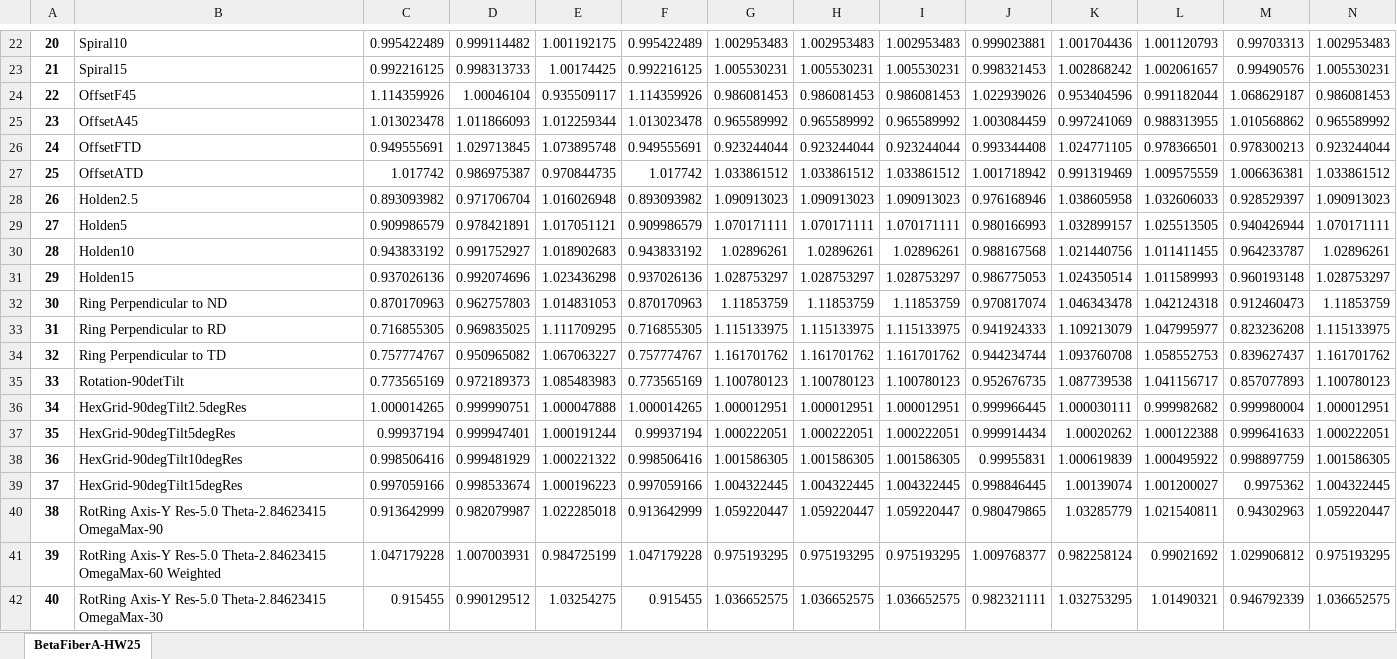
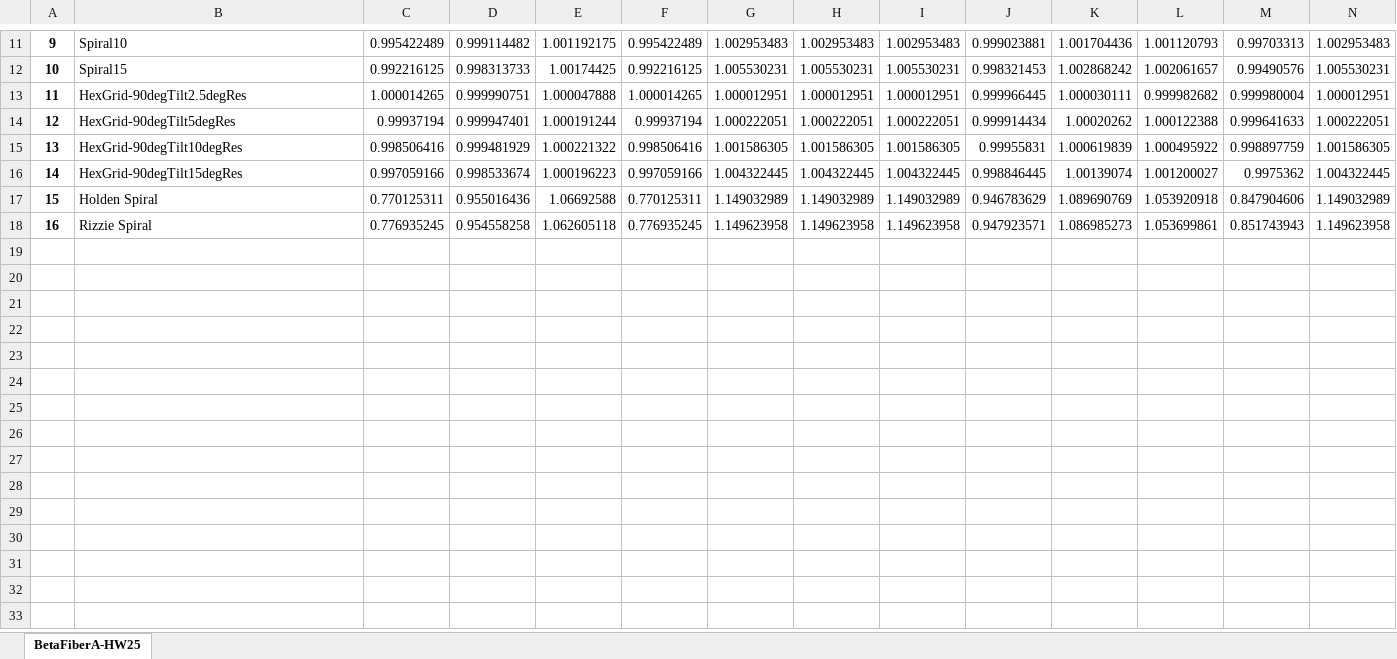
Before and after one commit to usnistgov/Texture-Sampling-PhaseMeasurement-BiasErrors, an Excel workbook: JupyterNotebooks/AvgHW/BetaFiberA-HW25.xlsx, sheet BetaFiberA-HW25, drawn as a sheet; only a part is shown, gaps mark what is left out; values as stored, in another font and other column widths than the file's, no borders; removed rows and columns are numbered as before the commit, all else as after; rows hold the shown columns only; the diff covers the shown part only; the diff names each change by its address in the sheet, - before the commit and + after, or states it on an @@ line.

```diff
--- a/JupyterNotebooks/AvgHW/BetaFiberA-HW25.xlsx (sheet BetaFiberA-HW25)
+++ b/JupyterNotebooks/AvgHW/BetaFiberA-HW25.xlsx (sheet BetaFiberA-HW25)
@@ column A renumbered between rows 3 and 16 @@
-row 24: 22 | OffsetF45 | 1.114359926 | 1.00046104 | 0.935509117 | 1.114359926 | 0.986081453 | 0.986081453 | 0.986081453 | 1.022939026 | 0.953404596 | 0.991182044 | 1.068629187 | 0.986081453
-row 25: 23 | OffsetA45 | 1.013023478 | 1.011866093 | 1.012259344 | 1.013023478 | 0.965589992 | 0.965589992 | 0.965589992 | 1.003084459 | 0.997241069 | 0.988313955 | 1.010568862 | 0.965589992
-row 26: 24 | OffsetFTD | 0.949555691 | 1.029713845 | 1.073895748 | 0.949555691 | 0.923244044 | 0.923244044 | 0.923244044 | 0.993344408 | 1.024771105 | 0.978366501 | 0.978300213 | 0.923244044
-row 27: 25 | OffsetATD | 1.017742 | 0.986975387 | 0.970844735 | 1.017742 | 1.033861512 | 1.033861512 | 1.033861512 | 1.001718942 | 0.991319469 | 1.009575559 | 1.006636381 | 1.033861512
-row 28: 26 | Holden2.5 | 0.893093982 | 0.971706704 | 1.016026948 | 0.893093982 | 1.090913023 | 1.090913023 | 1.090913023 | 0.976168946 | 1.038605958 | 1.032606033 | 0.928529397 | 1.090913023
-row 29: 27 | Holden5 | 0.909986579 | 0.978421891 | 1.017051121 | 0.909986579 | 1.070171111 | 1.070171111 | 1.070171111 | 0.980166993 | 1.032899157 | 1.025513505 | 0.940426944 | 1.070171111
-row 30: 28 | Holden10 | 0.943833192 | 0.991752927 | 1.018902683 | 0.943833192 | 1.02896261 | 1.02896261 | 1.02896261 | 0.988167568 | 1.021440756 | 1.011411455 | 0.964233787 | 1.02896261
-row 31: 29 | Holden15 | 0.937026136 | 0.992074696 | 1.023436298 | 0.937026136 | 1.028753297 | 1.028753297 | 1.028753297 | 0.986775053 | 1.024350514 | 1.011589993 | 0.960193148 | 1.028753297
-row 32: 30 | Ring Perpendicular to ND | 0.870170963 | 0.962757803 | 1.014831053 | 0.870170963 | 1.11853759 | 1.11853759 | 1.11853759 | 0.970817074 | 1.046343478 | 1.042124318 | 0.912460473 | 1.11853759
-row 33: 31 | Ring Perpendicular to RD | 0.716855305 | 0.969835025 | 1.111709295 | 0.716855305 | 1.115133975 | 1.115133975 | 1.115133975 | 0.941924333 | 1.109213079 | 1.047995977 | 0.823236208 | 1.115133975
-row 34: 32 | Ring Perpendicular to TD | 0.757774767 | 0.950965082 | 1.067063227 | 0.757774767 | 1.161701762 | 1.161701762 | 1.161701762 | 0.944234744 | 1.093760708 | 1.058552753 | 0.839627437 | 1.161701762
-row 35: 33 | Rotation-90detTilt | 0.773565169 | 0.972189373 | 1.085483983 | 0.773565169 | 1.100780123 | 1.100780123 | 1.100780123 | 0.952676735 | 1.087739538 | 1.041156717 | 0.857077893 | 1.100780123
-row 40: 38 | RotRing Axis-Y Res-5.0 Theta-2.84623415 OmegaMax-90 | 0.913642999 | 0.982079987 | 1.022285018 | 0.913642999 | 1.059220447 | 1.059220447 | 1.059220447 | 0.980479865 | 1.03285779 | 1.021540811 | 0.94302963 | 1.059220447
-row 41: 39 | RotRing Axis-Y Res-5.0 Theta-2.84623415 OmegaMax-60 Weighted | 1.047179228 | 1.007003931 | 0.984725199 | 1.047179228 | 0.975193295 | 0.975193295 | 0.975193295 | 1.009768377 | 0.982258124 | 0.99021692 | 1.029906812 | 0.975193295
-row 42: 40 | RotRing Axis-Y Res-5.0 Theta-2.84623415 OmegaMax-30 | 0.915455 | 0.990129512 | 1.03254275 | 0.915455 | 1.036652575 | 1.036652575 | 1.036652575 | 0.982321111 | 1.032753295 | 1.01490321 | 0.946792339 | 1.036652575
+row 17: 15 | Holden Spiral | 0.770125311 | 0.955016436 | 1.06692588 | 0.770125311 | 1.149032989 | 1.149032989 | 1.149032989 | 0.946783629 | 1.089690769 | 1.053920918 | 0.847904606 | 1.149032989
+row 18: 16 | Rizzie Spiral | 0.776935245 | 0.954558258 | 1.062605118 | 0.776935245 | 1.149623958 | 1.149623958 | 1.149623958 | 0.947923571 | 1.086985273 | 1.053699861 | 0.851743943 | 1.149623958
```
Also changed, not shown: 1 added row and 12 removed rows elsewhere in this sheet, JupyterNotebooks/AvgHW/Alpha2F-HW15.xlsx, JupyterNotebooks/AvgHW/AlphaFiberF-HW30.xlsx, 13 other files.
